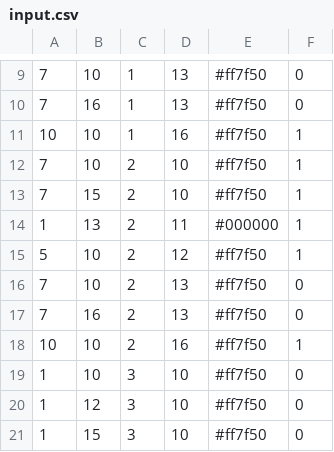
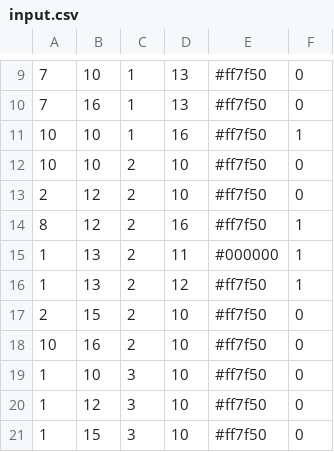
Before and after one commit to MariusParasca/ailego, a CSV file: AI_Interface/input.csv, drawn as a sheet; only a part is shown, gaps mark what is left out; the diff covers the shown part only.

```diff
--- a/AI_Interface/input.csv
+++ b/AI_Interface/input.csv
@@ -11,9 +11,9 @@
 10, 10, 1, 16,  #ff7f50, 1
-7, 10, 2, 10,  #ff7f50, 1
-7, 15, 2, 10,  #ff7f50, 1
+10, 10, 2, 10,  #ff7f50, 0
+2, 12, 2, 10,  #ff7f50, 0
+8, 12, 2, 16,  #ff7f50, 1
 1, 13, 2, 11,  #000000, 1
-5, 10, 2, 12,  #ff7f50, 1
-7, 10, 2, 13,  #ff7f50, 0
-7, 16, 2, 13,  #ff7f50, 0
-10, 10, 2, 16,  #ff7f50, 1
+1, 13, 2, 12,  #ff7f50, 1
+2, 15, 2, 10,  #ff7f50, 0
+10, 16, 2, 10,  #ff7f50, 0
 1, 10, 3, 10,  #ff7f50, 0
```
Also changed, not shown: 17 removed rows and 10 edited cells elsewhere in this file, 2 other files.
